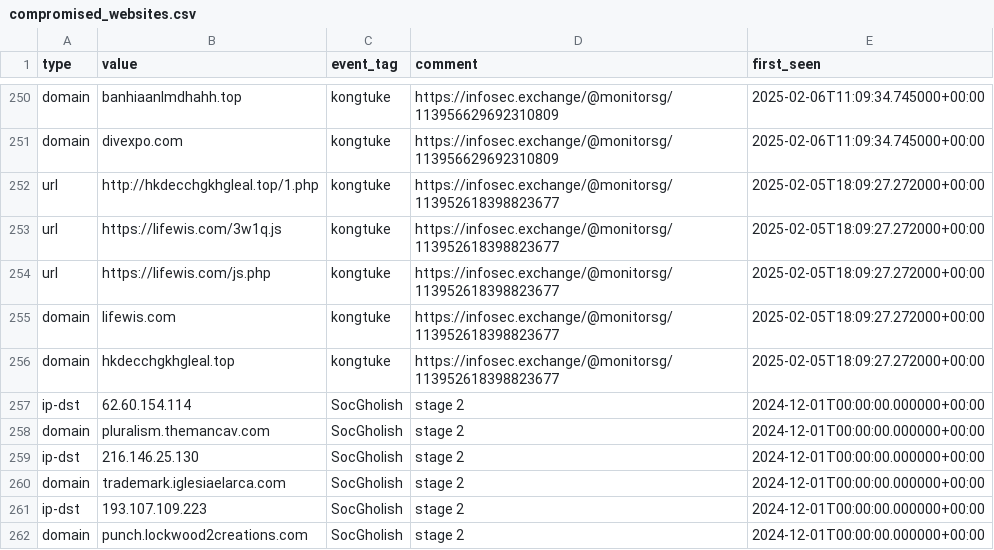
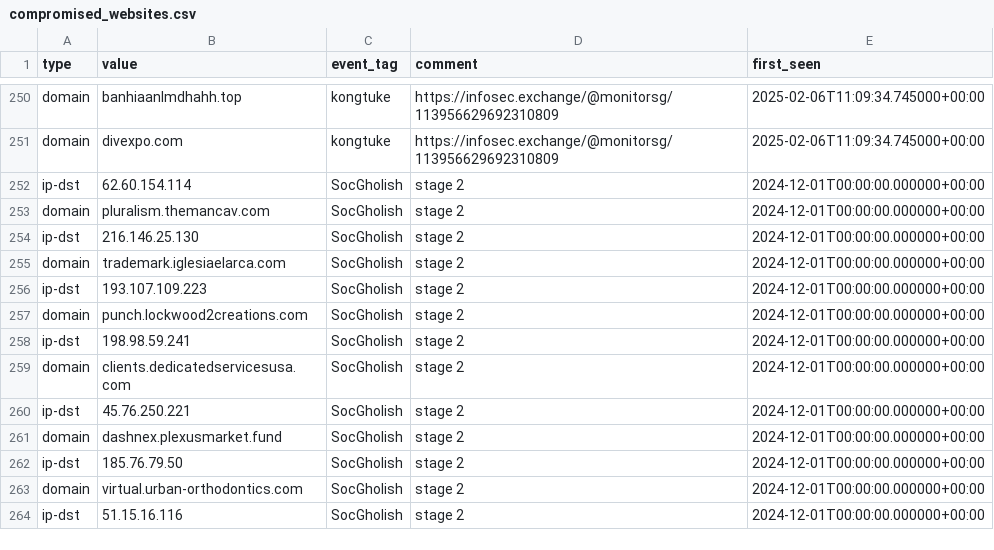
Before and after one commit to Gusty-Dusty/compromised_feeds, a CSV file: 30_days/compromised_websites.csv, drawn as a sheet; only a part is shown, gaps mark what is left out; the shorter side is filled out with more unchanged rows; the diff names each change by its address in the sheet, - before the commit and + after, or states it on an @@ line.

```diff
--- a/30_days/compromised_websites.csv
+++ b/30_days/compromised_websites.csv
-row 252: url | http://hkdecchgkhgleal.top/1.php | kongtuke | https://infosec.exchange/@monitorsg/113952618398823677 | 2025-02-05T18:09:27.272000+00:00
-row 253: url | https://lifewis.com/3w1q.js | kongtuke | https://infosec.exchange/@monitorsg/113952618398823677 | 2025-02-05T18:09:27.272000+00:00
-row 254: url | https://lifewis.com/js.php | kongtuke | https://infosec.exchange/@monitorsg/113952618398823677 | 2025-02-05T18:09:27.272000+00:00
-row 255: domain | lifewis.com | kongtuke | https://infosec.exchange/@monitorsg/113952618398823677 | 2025-02-05T18:09:27.272000+00:00
-row 256: domain | hkdecchgkhgleal.top | kongtuke | https://infosec.exchange/@monitorsg/113952618398823677 | 2025-02-05T18:09:27.272000+00:00
```
Also changed, not shown: 7_days/compromised_websites.csv, 6 other files.
